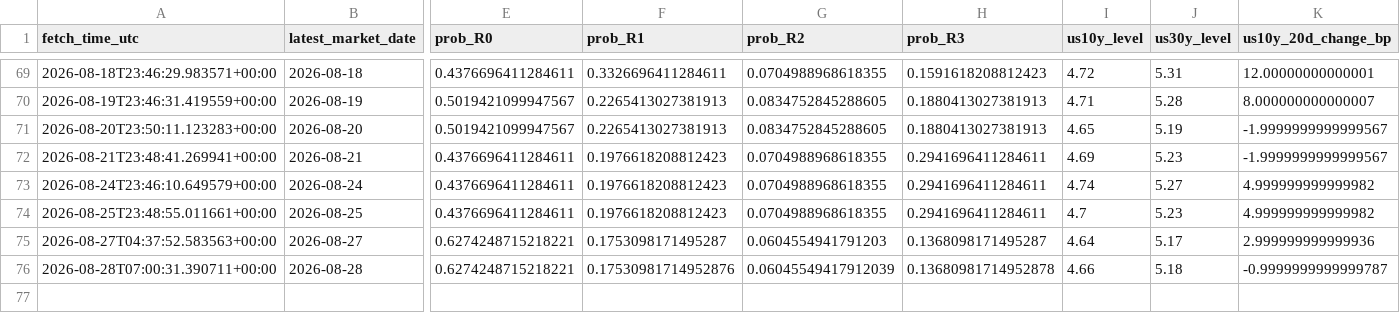
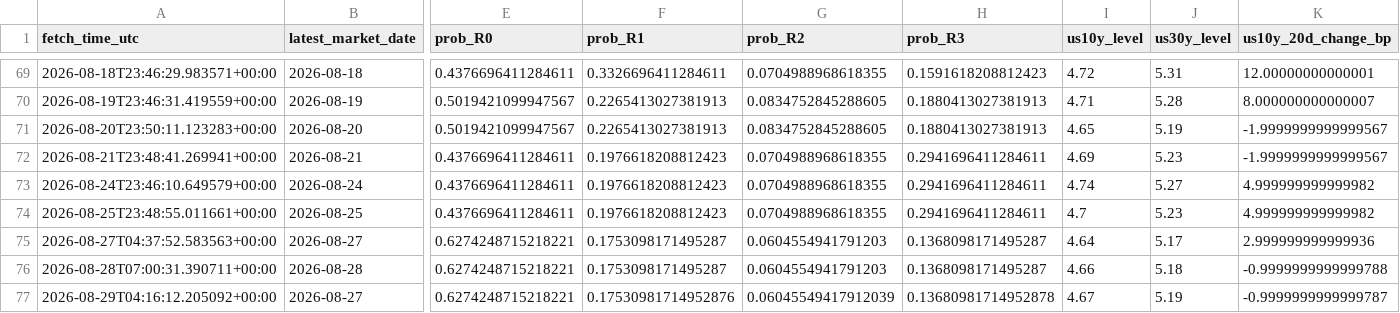
Before and after one commit to harryz77-ai/macro-regime-experiment, a CSV file: data/history.csv, drawn as a sheet; only a part is shown, gaps mark what is left out; rows hold the shown columns only; the diff names each change by its address in the sheet, - before the commit and + after, or states it on an @@ line.

```diff
--- a/data/history.csv
+++ b/data/history.csv
-F76 (prob_R1): 0.17530981714952876
+F76 (prob_R1): 0.1753098171495287
-G76 (prob_R2): 0.06045549417912039
+G76 (prob_R2): 0.0604554941791203
-H76 (prob_R3): 0.13680981714952878
+H76 (prob_R3): 0.1368098171495287
-K76 (us10y_20d_change_bp): -0.9999999999999787
+K76 (us10y_20d_change_bp): -0.9999999999999788
+row 77: 2026-08-29T04:16:12.205092+00:00 | 2026-08-27 | 0.6274248715218221 | 0.17530981714952876 | 0.06045549417912039 | 0.13680981714952878 | 4.67 | 5.19 | -0.9999999999999787
```
Also changed, not shown: 2 other files.
